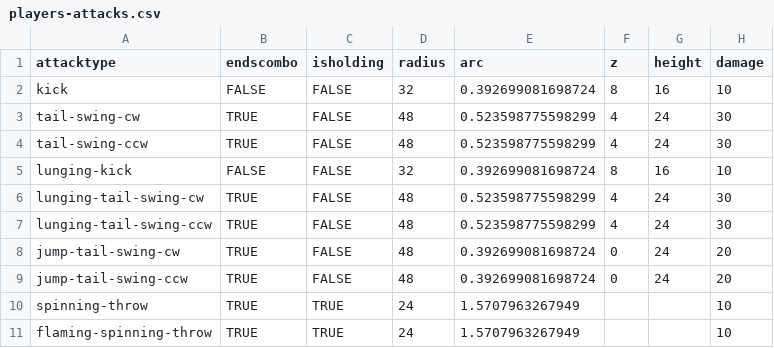
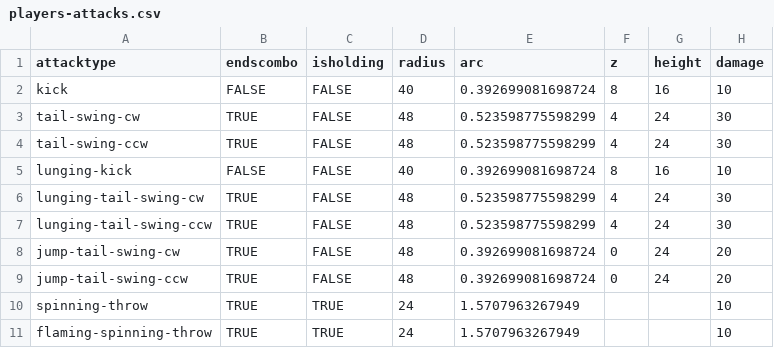
Before and after one commit to IoriBranford/dragontail, a CSV file: game/data/database/players-attacks.csv, drawn as a sheet; only a part is shown; the diff names each change by its address in the sheet, - before the commit and + after, or states it on an @@ line.

```diff
--- a/game/data/database/players-attacks.csv
+++ b/game/data/database/players-attacks.csv
-D2 (radius): 32
+D2 (radius): 40
-D5 (radius): 32
+D5 (radius): 40
```
Also changed, not shown: 1 other file.
